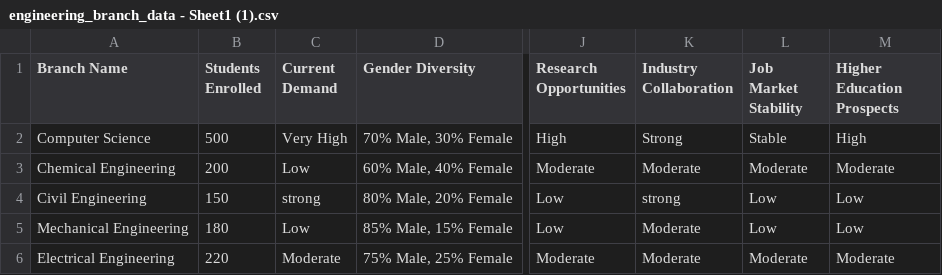
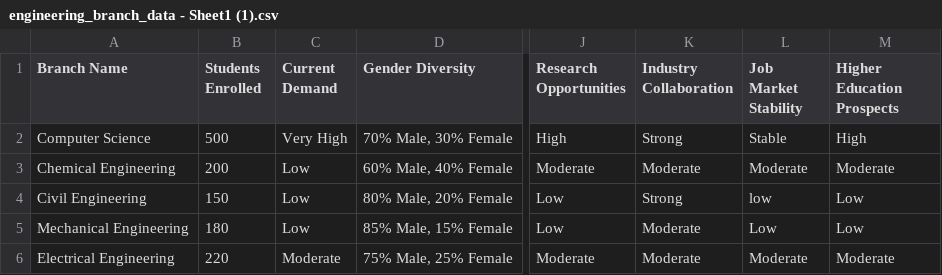
Before and after one commit to DimpleKB/sam_prac, a CSV file: hackathon_project/engineering_branch_data - Sheet1 (1).csv, drawn as a sheet; only a part is shown, gaps mark what is left out; the diff names each change by its address in the sheet, - before the commit and + after, or states it on an @@ line.

```diff
--- a/hackathon_project/engineering_branch_data - Sheet1 (1).csv
+++ b/hackathon_project/engineering_branch_data - Sheet1 (1).csv
-C4 (Current Demand): strong
+C4 (Current Demand): Low
-K4 (Industry Collaboration): strong
+K4 (Industry Collaboration): Strong
-L4 (Job Market Stability): Low
+L4 (Job Market Stability): low
```
Also changed, not shown: 1 other file.
